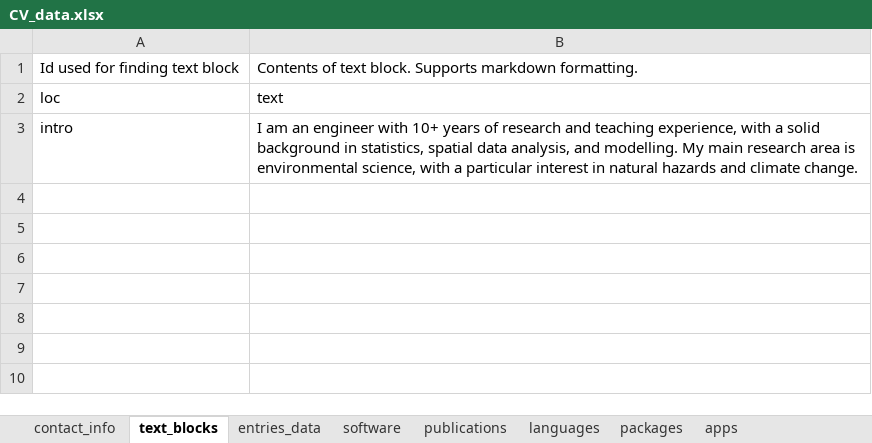
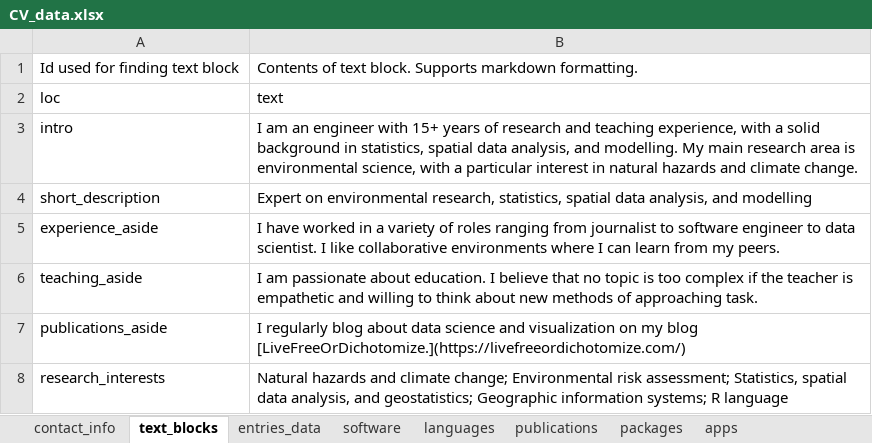
Before and after one commit to javiereliomedina/cv_app, an Excel workbook: CV_data.xlsx, sheet text_blocks, drawn as a sheet; values as stored, in another font and other column widths than the file's, no borders; the diff names each change by its address in the sheet, - before the commit and + after, or states it on an @@ line.

```diff
--- a/CV_data.xlsx (sheet text_blocks)
+++ b/CV_data.xlsx (sheet text_blocks)
@@ sheet tab order changed: contact_info | text_blocks | entries_data | software | languages | publications | packages | apps @@
-B3: …engineer with 10+ years of…
+B3: …engineer with 15+ years of…
+row 4: short_description | Expert on environmental research, statistics, spatial data analysis, and modelling
+row 5: experience_aside | I have worked in a variety of roles ranging from journalist to software engineer to data scientist. I like collaborative environments where I can learn from my peers.
+row 6: teaching_aside | I am passionate about education. I believe that no topic is too complex if the teacher is empathetic and willing to think about new methods of approaching task.
+row 7: publications_aside | I regularly blog about data science and visualization on my blog [LiveFreeOrDichotomize.](https://livefreeordichotomize.com/)
+row 8: research_interests | Natural hazards and climate change; Environmental risk assessment; Statistics, spatial data analysis, and geostatistics; Geographic information systems; R language
```
Also changed, not shown: sheet entries_data, sheet publications, 5 other files.
